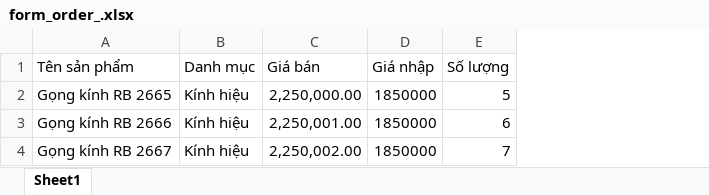
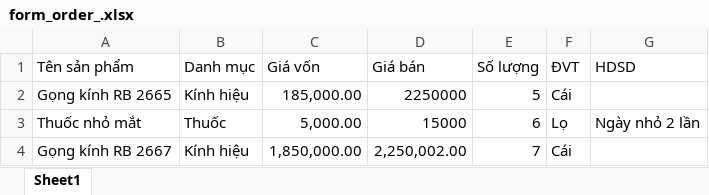
Before and after one commit to manhvt89/pk40, an Excel workbook: form_order_.xlsx, sheet Sheet1, drawn as a sheet; values as stored, in another font and other column widths than the file's, no borders; removed rows and columns are numbered as before the commit, all else as after; the diff names each change by its address in the sheet, - before the commit and + after, or states it on an @@ line.

```diff
--- a/form_order_.xlsx (sheet Sheet1)
+++ b/form_order_.xlsx (sheet Sheet1)
+column C (Giá vốn), row 2: 185,000.00; row 4: 1,850,000.00
-column D (Giá nhập), row 2: 1850000; row 4: 1850000
+column F (ĐVT), row 2: Cái; row 4: Cái
+column G (HDSD), empty
-D2 (Giá bán): 2,250,000.00
+D2 (Giá bán): 2250000
-row 3: Gọng kính RB 2666 | Kính hiệu | 2,250,001.00 | 1850000 | 6
+row 3: Thuốc nhỏ mắt | Thuốc | 5,000.00 | 15000 | 6 | Lọ | Ngày nhỏ 2 lần
```
Also changed, not shown: 3 other files.
